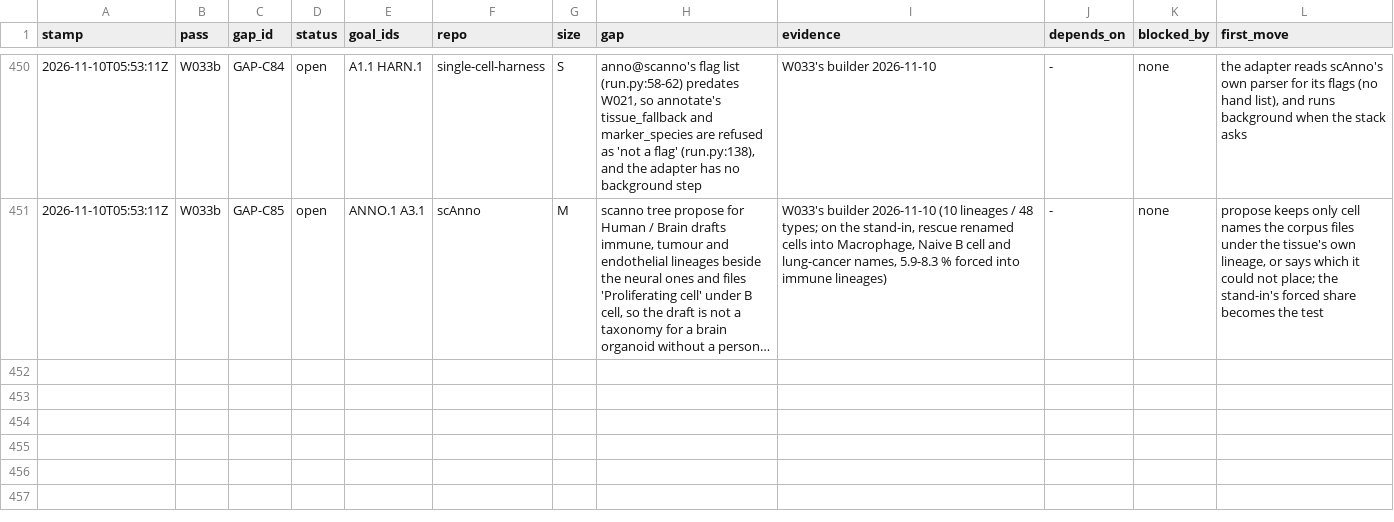
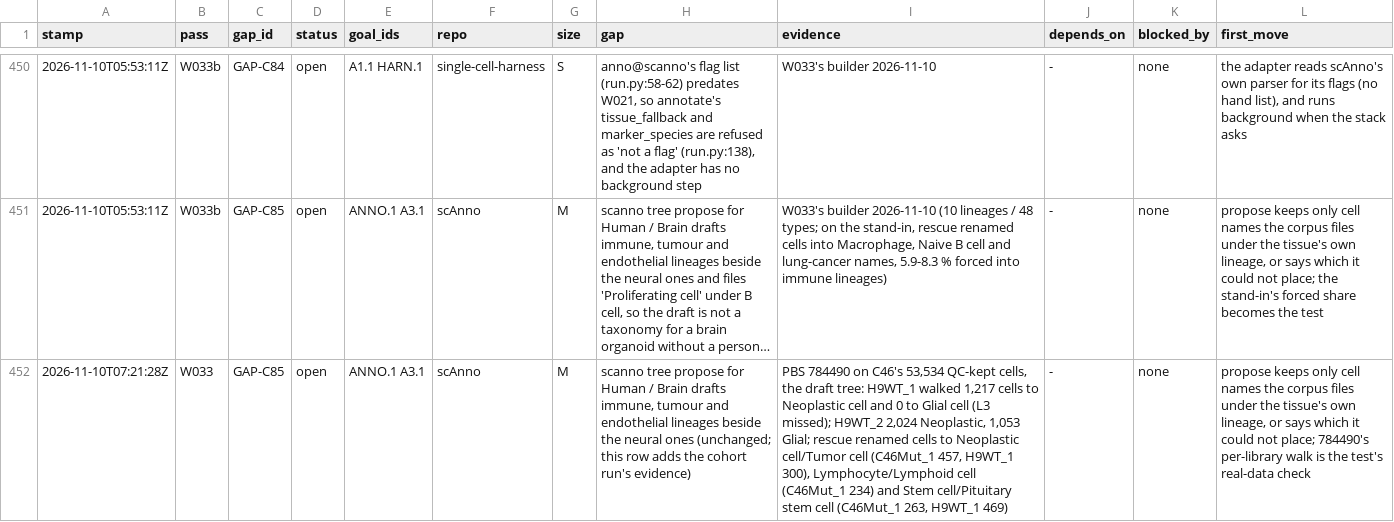
Before and after one commit to JiaenLin/single-cell-harness, a TSV file: autodev/ledger/gaps.tsv, drawn as a sheet; only a part is shown, gaps mark what is left out; long unchanged cells end in …; the diff names each change by its address in the sheet, - before the commit and + after, or states it on an @@ line.

```diff
--- a/autodev/ledger/gaps.tsv
+++ b/autodev/ledger/gaps.tsv
+row 452: 2026-11-10T07:21:28Z | W033 | GAP-C85 | open | ANNO.1 A3.1 | scAnno | M | scanno tree propose for Human / Brain drafts immune, tumour and endothelial lineages beside the neural ones (unchanged; this row adds the cohort run's evidence) | PBS 784490 on C46's 53,534 QC-kept cells, the draft tree: H9WT_1 walked 1,217 cells to Neoplastic cell and 0 to Glial cell (L3 missed); H9WT_2 2,024 Neoplastic, 1,053 Glial; rescue renamed cells to Neoplastic cell/Tumor cell (C46Mut_1 457, H9WT_1 300), Lymphocyte/Lymphoid cell (C46Mut_1 234) and Stem cell/Pituitary stem cell (C46Mut_1 263, H9WT_1 469) | - | none | propose keeps only cell names the corpus files under the tissue's own lineage, or says which it could not place; 784490's per-library walk is the test's real-data check
```
Also changed, not shown: autodev/ledger/scores.tsv, autodev/ledger/waves.tsv, 1 other file.
